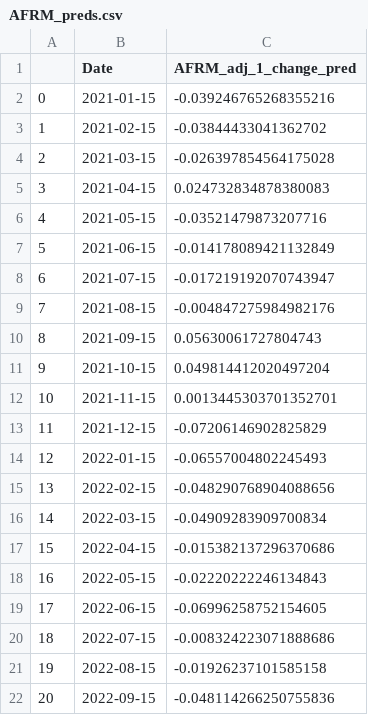
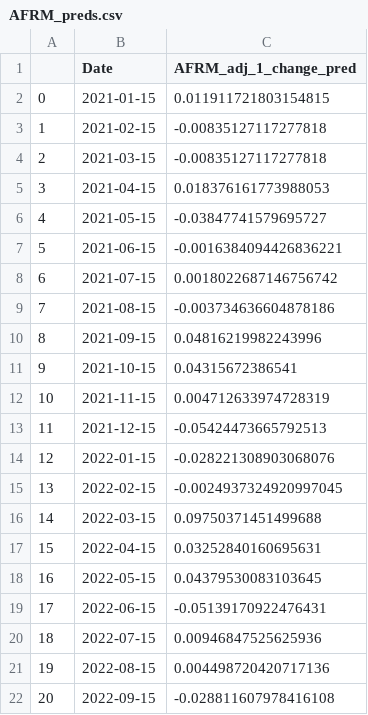
Before and after one commit to jy2k/FinalProject, a CSV file: AFRM_preds.csv, drawn as a sheet.

```diff
--- a/AFRM_preds.csv
+++ b/AFRM_preds.csv
@@ -1,22 +1,22 @@
 ,Date,AFRM_adj_1_change_pred
-0,2021-01-15,-0.039246765268355216
-1,2021-02-15,-0.03844433041362702
-2,2021-03-15,-0.026397854564175028
-3,2021-04-15,0.024732834878380083
-4,2021-05-15,-0.03521479873207716
-5,2021-06-15,-0.014178089421132849
-6,2021-07-15,-0.017219192070743947
-7,2021-08-15,-0.004847275984982176
-8,2021-09-15,0.05630061727804743
-9,2021-10-15,0.049814412020497204
-10,2021-11-15,0.0013445303701352701
-11,2021-12-15,-0.07206146902825829
-12,2022-01-15,-0.06557004802245493
-13,2022-02-15,-0.048290768904088656
-14,2022-03-15,-0.04909283909700834
-15,2022-04-15,-0.015382137296370686
-16,2022-05-15,-0.02220222246134843
-17,2022-06-15,-0.06996258752154605
-18,2022-07-15,-0.008324223071888686
-19,2022-08-15,-0.01926237101585158
-20,2022-09-15,-0.048114266250755836
+0,2021-01-15,0.011911721803154815
+1,2021-02-15,-0.00835127117277818
+2,2021-03-15,-0.00835127117277818
+3,2021-04-15,0.018376161773988053
+4,2021-05-15,-0.03847741579695727
+5,2021-06-15,-0.0016384094426836221
+6,2021-07-15,0.0018022687146756742
+7,2021-08-15,-0.003734636604878186
+8,2021-09-15,0.04816219982243996
+9,2021-10-15,0.04315672386541
+10,2021-11-15,0.004712633974728319
+11,2021-12-15,-0.05424473665792513
+12,2022-01-15,-0.028221308903068076
+13,2022-02-15,-0.0024937324920997045
+14,2022-03-15,0.09750371451499688
+15,2022-04-15,0.03252840160695631
+16,2022-05-15,0.04379530083103645
+17,2022-06-15,-0.05139170922476431
+18,2022-07-15,0.00946847525625936
+19,2022-08-15,0.004498720420717136
+20,2022-09-15,-0.028811607978416108
```
Also changed, not shown: LC_preds.csv, OPRT_preds.csv, 4 other files.
